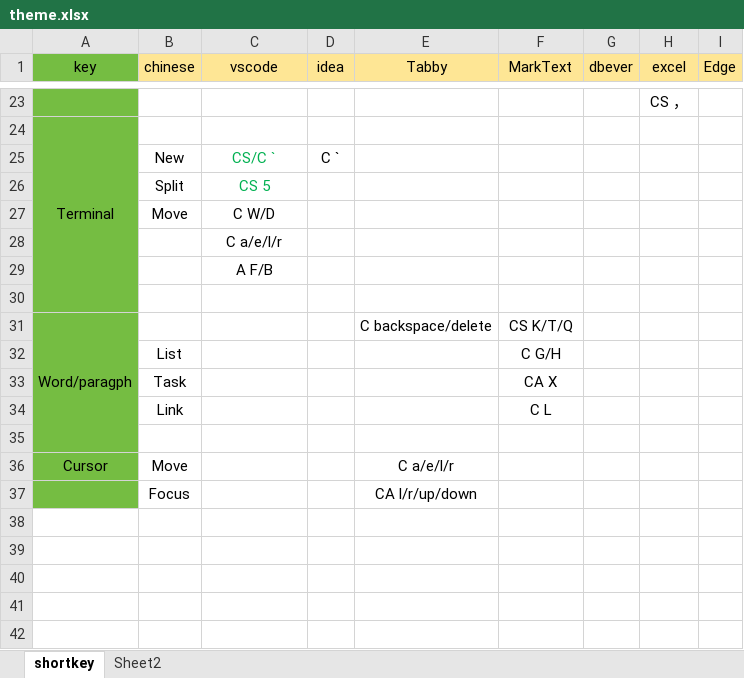
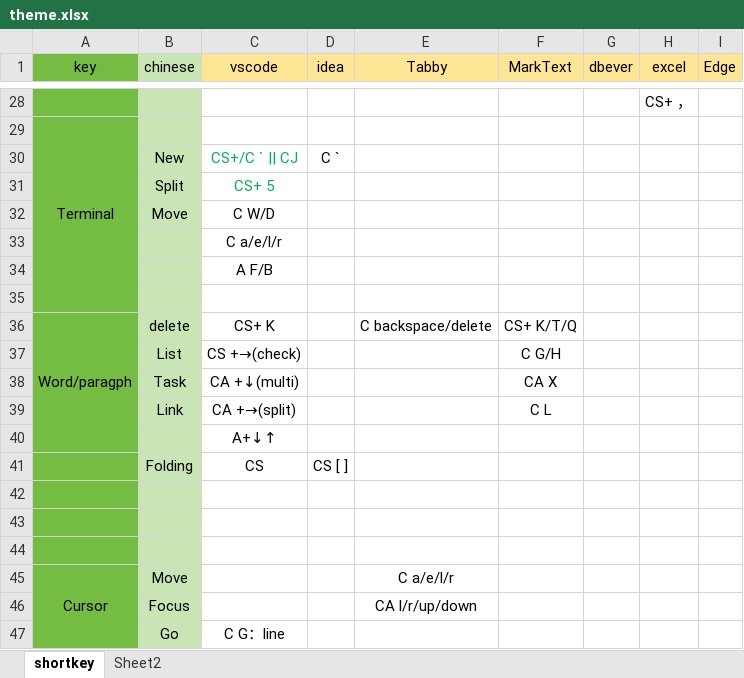
Before and after one commit to whfever/docum, an Excel workbook: api/svg/theme.xlsx, sheet shortkey, drawn as a sheet; only a part is shown, gaps mark what is left out; values as stored, in another font and other column widths than the file's, no borders; removed rows and columns are numbered as before the commit, all else as after; the diff covers the shown part only; the diff names each change by its address in the sheet, - before the commit and + after, or states it on an @@ line.

```diff
--- a/api/svg/theme.xlsx (sheet shortkey)
+++ b/api/svg/theme.xlsx (sheet shortkey)
-B1 fill: #FEE695
+B1 fill: #C8E5B3
-B28:B39 fill: none
+B28:B39 fill: #C8E5B3
-H28 (excel): CS ，
+H28 (excel): CS+ ，
-C30 (vscode): CS/C `
+C30 (vscode): CS+/C ` || CJ
-C31 (vscode): CS 5
+C31 (vscode): CS+ 5
-A31:A35 merged
+A36:A40 merged
-B36 (chinese): (empty)
+B36 (chinese): delete
-C36 (vscode): (empty)
+C36 (vscode): CS+ K
-F36 (MarkText): CS K/T/Q
+F36 (MarkText): CS+ K/T/Q
-C37 (vscode): (empty)
+C37 (vscode): CS +→(check)
-C38 (vscode): (empty)
+C38 (vscode): CA +↓(multi)
-C39 (vscode): (empty)
+C39 (vscode): CA +→(split)
+row 40:  |  | A+↓↑
+row 41:  | Folding | CS | CS [ ]
+row 42: (empty)
+row 43: (empty)
-B44:B46 fill: none
+B44:B46 fill: #C8E5B3
+A45:A47 merged
+row 47:  | Go | C G：line
```
Also changed, not shown: 9 added rows, 4 removed rows, 1 moved row, 11 edited cells, cell formats and merged cells elsewhere in this sheet, 4 other files.
